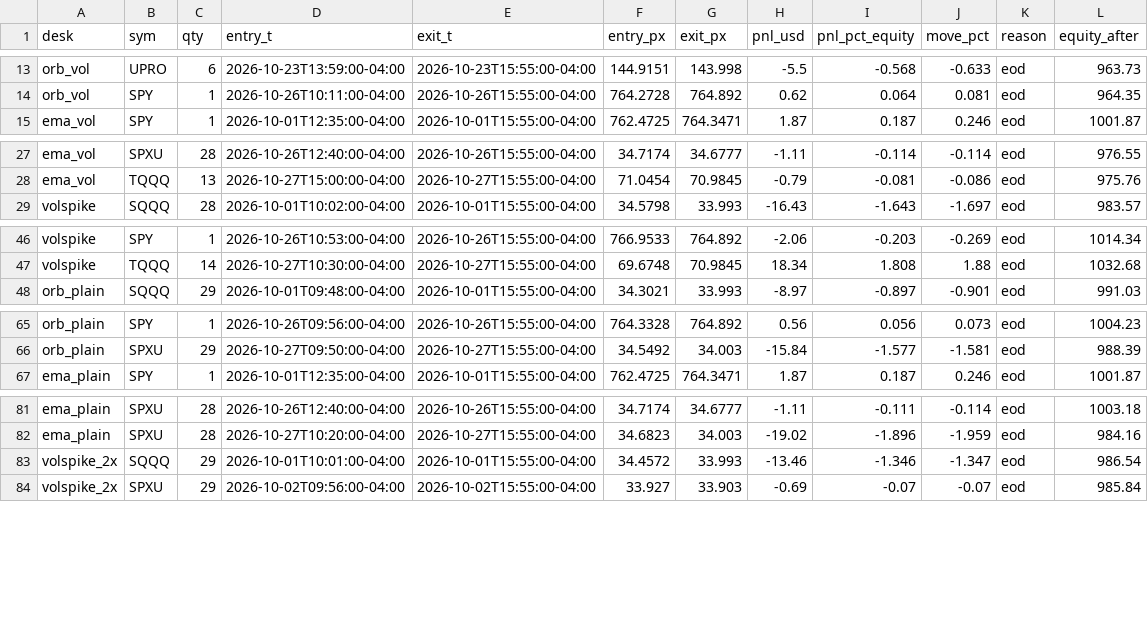
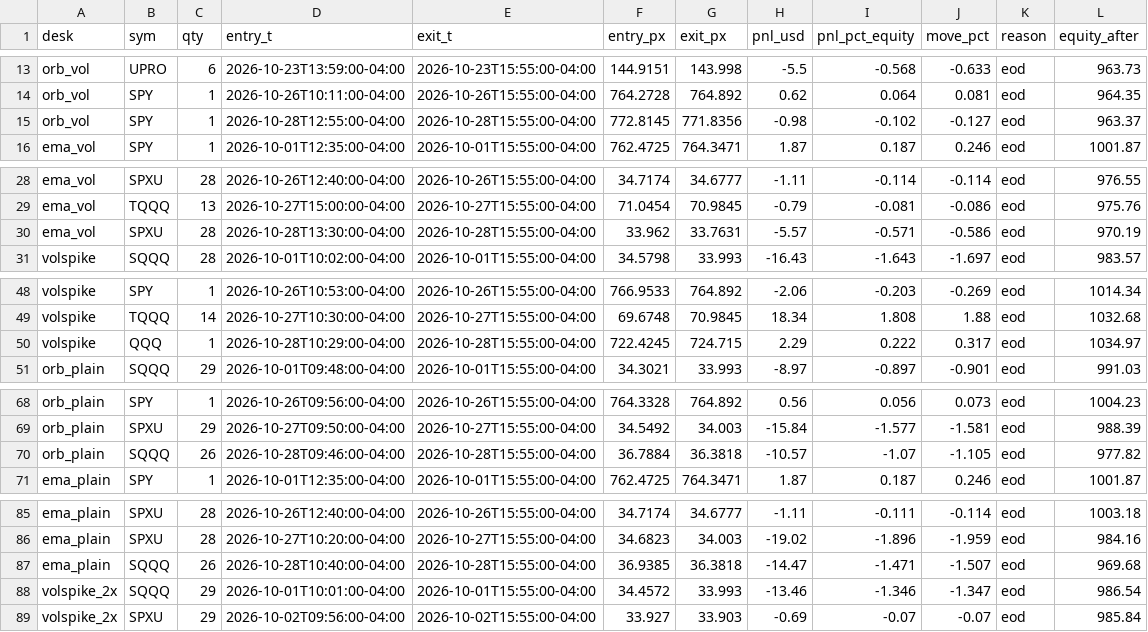
Before and after one commit to vivekgomathinayagam-ux/Trading-lab, a CSV file: backtests/floor/2026-10-28/trades_1m.csv, drawn as a sheet; only a part is shown, gaps mark what is left out; the diff covers the shown part only; the diff names each change by its address in the sheet, - before the commit and + after, or states it on an @@ line.

Commit message:
floor-lab: results 2026-10-28 (from main)

```diff
--- a/backtests/floor/2026-10-28/trades_1m.csv
+++ b/backtests/floor/2026-10-28/trades_1m.csv
+row 15: orb_vol | SPY | 1 | 2026-10-28T12:55:00-04:00 | 2026-10-28T15:55:00-04:00 | 772.8145 | 771.8356 | -0.98 | -0.102 | -0.127 | eod | 963.37
+row 30: ema_vol | SPXU | 28 | 2026-10-28T13:30:00-04:00 | 2026-10-28T15:55:00-04:00 | 33.962 | 33.7631 | -5.57 | -0.571 | -0.586 | eod | 970.19
+row 50: volspike | QQQ | 1 | 2026-10-28T10:29:00-04:00 | 2026-10-28T15:55:00-04:00 | 722.4245 | 724.715 | 2.29 | 0.222 | 0.317 | eod | 1034.97
+row 70: orb_plain | SQQQ | 26 | 2026-10-28T09:46:00-04:00 | 2026-10-28T15:55:00-04:00 | 36.7884 | 36.3818 | -10.57 | -1.07 | -1.105 | eod | 977.82
+row 87: ema_plain | SQQQ | 26 | 2026-10-28T10:40:00-04:00 | 2026-10-28T15:55:00-04:00 | 36.9385 | 36.3818 | -14.47 | -1.471 | -1.507 | eod | 969.68
```
Also changed, not shown: 1 added row elsewhere in this file, backtests/floor/latest/trades_1m.csv, 10 other files.
